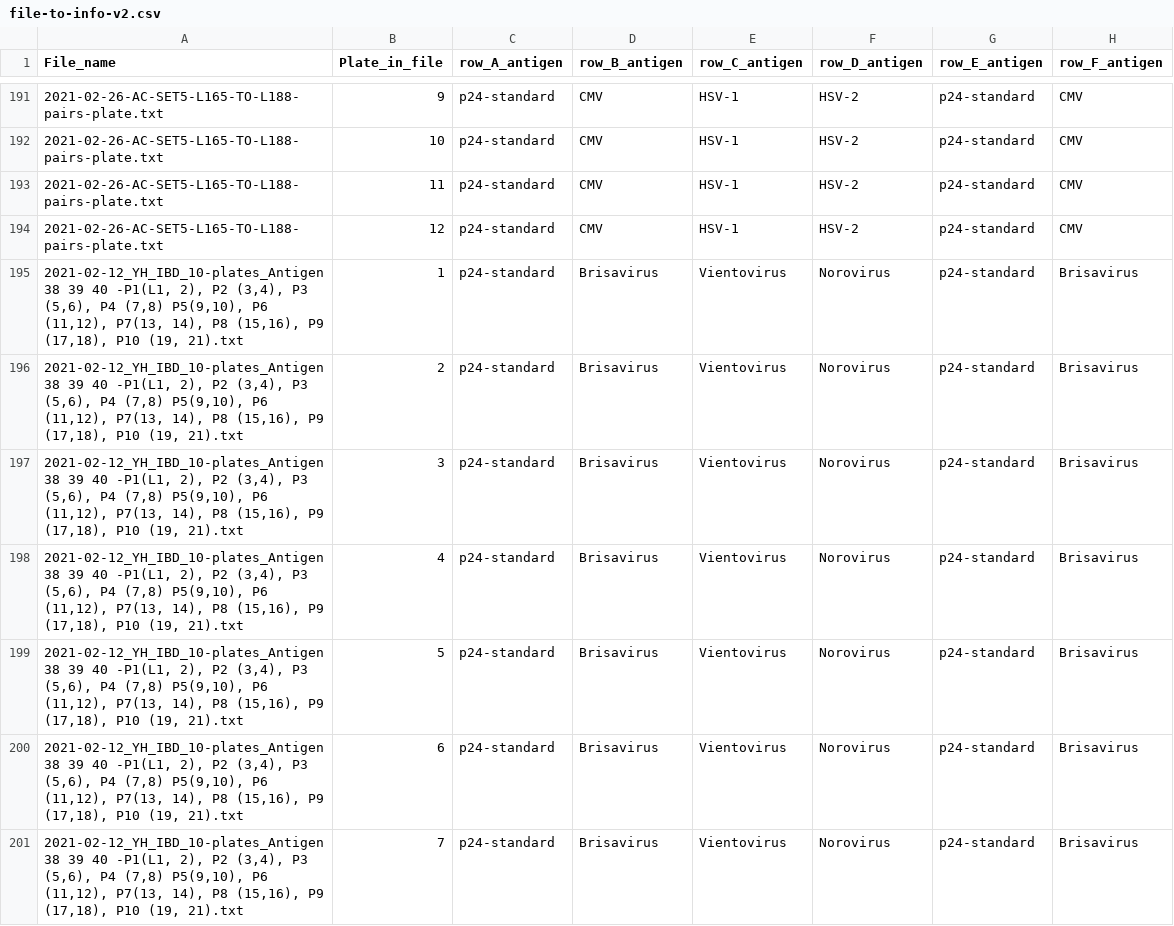
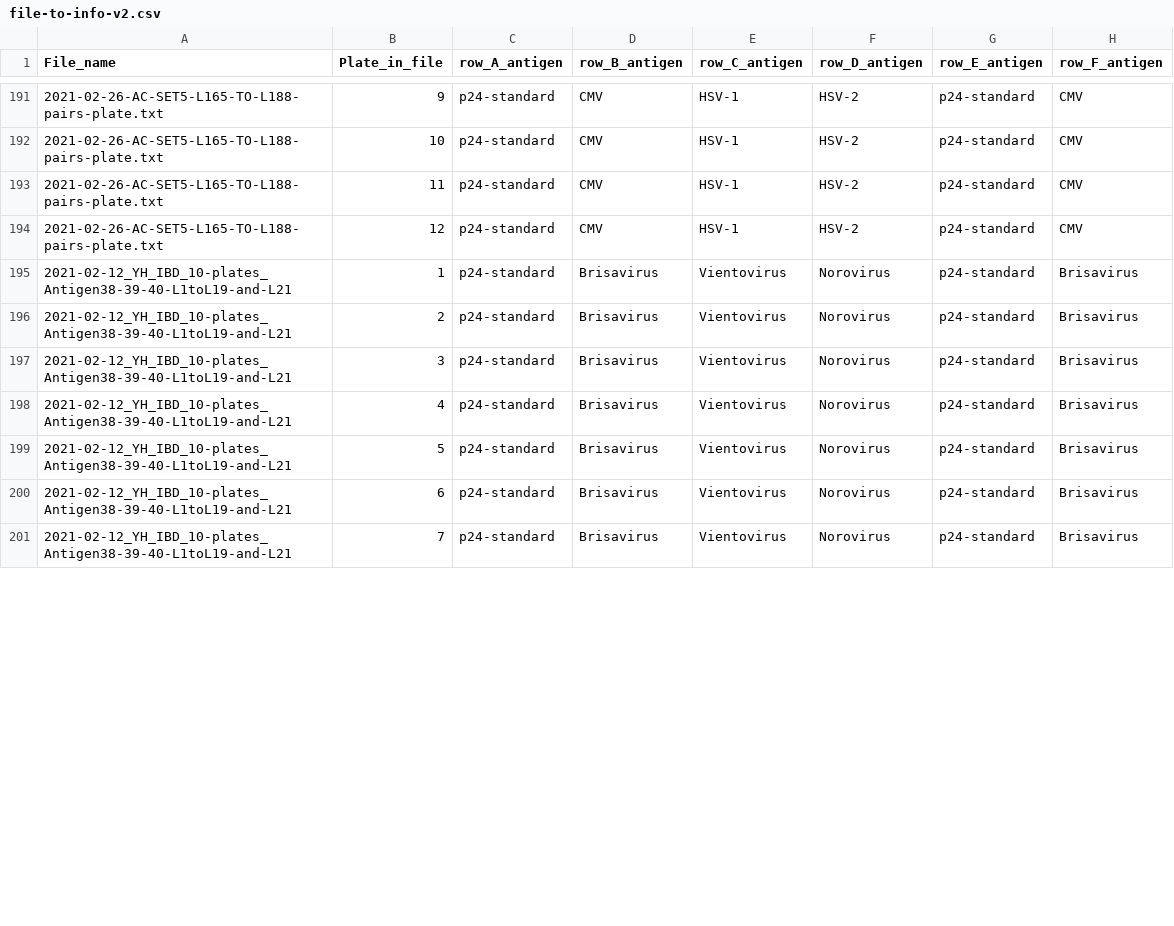
Before and after one commit to yinacobian/modELISA, a CSV file: file-to-info-v2.csv, drawn as a sheet; only a part is shown, gaps mark what is left out; the diff covers the shown part only; the diff names each change by its address in the sheet, - before the commit and + after, or states it on an @@ line.

```diff
--- a/file-to-info-v2.csv
+++ b/file-to-info-v2.csv
-A195:A201 (File_name): 2021-02-12_YH_IBD_10-plates_Antigen 38 39 40 -P1(L1, 2), P2 (3,4), P3 (5,6), P4 (7,8) P5(9,10), P6 (11,12), P7(13, 14), P8 (15,16), P9 (17,18), P10 (19, 21).txt
+A195:A201 (File_name): 2021-02-12_YH_IBD_10-plates_Antigen38-39-40-L1toL19-and-L21
```
Also changed, not shown: 58 edited cells elsewhere in this file, 5 other files.
